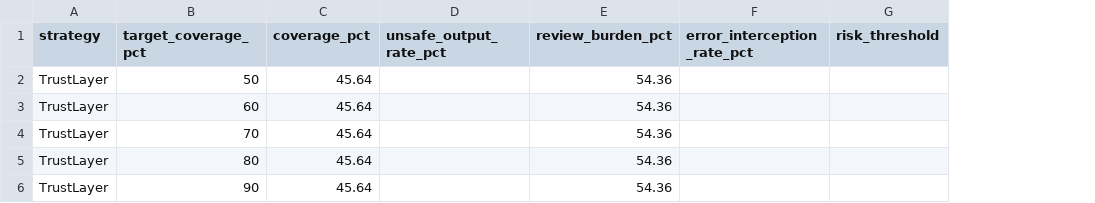
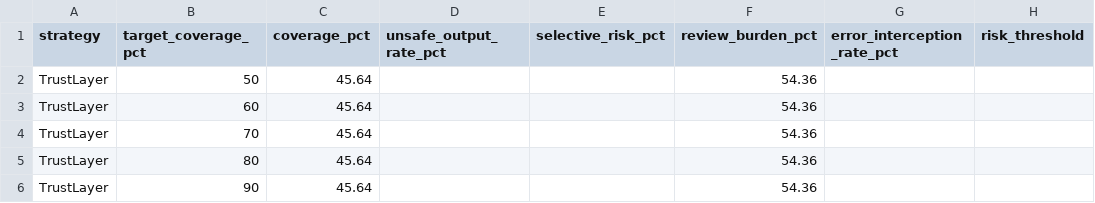
Before and after one commit to Robin-060/AIGOproject, a CSV file: results/equal_coverage_trust.csv, drawn as a sheet; only a part is shown; the diff names each change by its address in the sheet, - before the commit and + after, or states it on an @@ line.

Commit message:
feat: equal_coverage_trust.csv 新增 selective_risk_pct 列 (B 任务书第5条配对指标)
- 定义: 自动单元平均 0-1 loss (wrong=1, correct=0); 本口径下数值等同
  Unsafe Output Rate (auto 集内仅 correct/wrong 两类), 协议文档写明该关系
- 不可达点位按 NOT_EVALUABLE 纪律留空 (50% 行为空)
- 全链重跑: 数字零变化; 76 测试全过

```diff
--- a/results/equal_coverage_trust.csv
+++ b/results/equal_coverage_trust.csv
+column E (selective_risk_pct), empty
```
Also changed, not shown: 2 other files.
